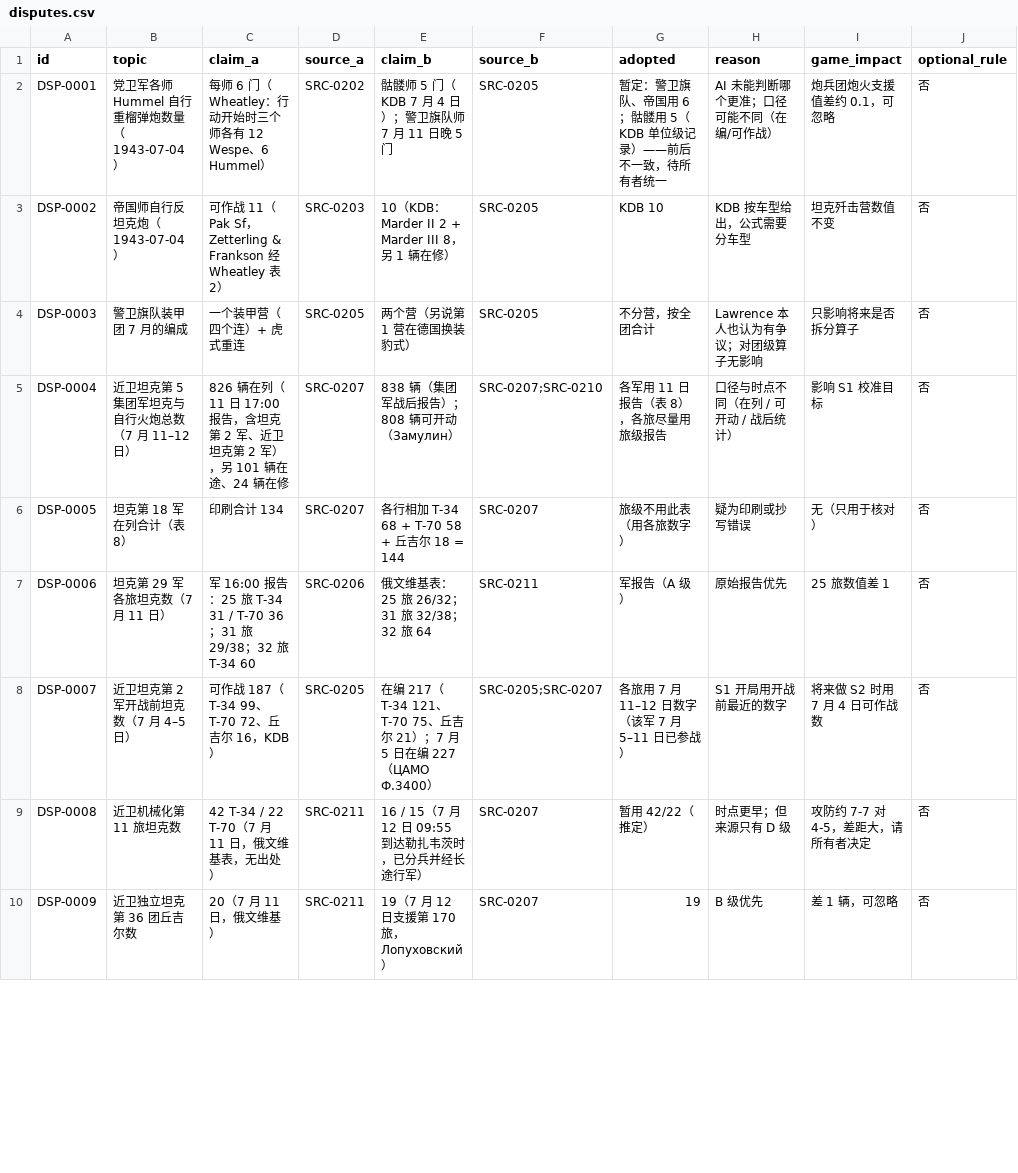
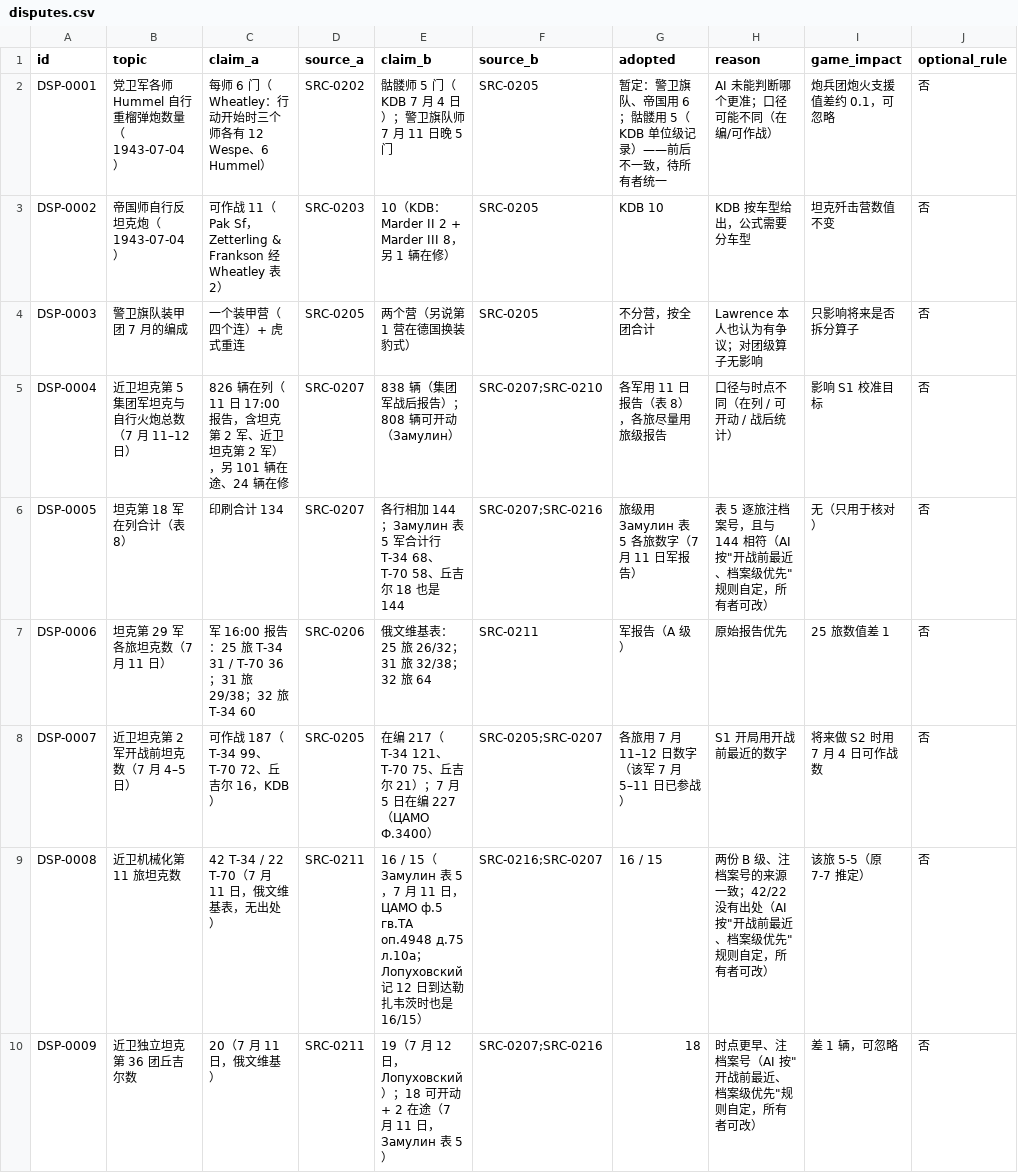
Before and after one commit to wu352947-cmd/claude-, a CSV file: kursk-wargame/game/data/disputes.csv, drawn as a sheet; only a part is shown; the diff covers the shown part only.

```diff
--- a/kursk-wargame/game/data/disputes.csv
+++ b/kursk-wargame/game/data/disputes.csv
@@ -6,2 +6,2 @@ DSP-0004,近卫坦克第 5 集团军坦克与自行火炮总数（7 月 11–12
-DSP-0005,坦克第 18 军在列合计（表 8）,印刷合计 134,SRC-0207,各行相加 T-34 68 + T-70 58 + 丘吉尔 18 = 144,SRC-0207,旅级不用此表（用各旅数字）,疑为印刷或抄写错误,无（只用于核对）,否
+DSP-0005,坦克第 18 军在列合计（表 8）,印刷合计 134,SRC-0207,各行相加 144；Замулин 表 5 军合计行 T-34 68、T-70 58、丘吉尔 18 也是 144,SRC-0207;SRC-0216,旅级用 Замулин 表 5 各旅数字（7 月 11 日军报告）,"表 5 逐旅注档案号，且与 144 相符（AI 按""开战前最近、档案级优先""规则自定，所有者可改）",无（只用于核对）,否
 DSP-0006,坦克第 29 军各旅坦克数（7 月 11 日）,军 16:00 报告：25 旅 T-34 31 / T-70 36；31 旅 29/38；32 旅 T-34 60,SRC-0206,俄文维基表：25 旅 26/32；31 旅 32/38；32 旅 64,SRC-0211,军报告（A 级）,原始报告优先,25 旅数值差 1,否
@@ -9,2 +9,2 @@ DSP-0007,近卫坦克第 2 军开战前坦克数（7 月 4–5 日）,可作战
-DSP-0008,近卫机械化第 11 旅坦克数,42 T-34 / 22 T-70（7 月 11 日，俄文维基表，无出处）,SRC-0211,16 / 15（7 月 12 日 09:55 到达勒扎韦茨时，已分兵并经长途行军）,SRC-0207,暂用 42/22（推定）,时点更早；但来源只有 D 级,攻防约 7-7 对 4-5，差距大，请所有者决定,否
-DSP-0009,近卫独立坦克第 36 团丘吉尔数,20（7 月 11 日，俄文维基）,SRC-0211,19（7 月 12 日支援第 170 旅，Лопуховский）,SRC-0207,19,B 级优先,差 1 辆，可忽略,否
+DSP-0008,近卫机械化第 11 旅坦克数,42 T-34 / 22 T-70（7 月 11 日，俄文维基表，无出处）,SRC-0211,16 / 15（Замулин 表 5，7 月 11 日，ЦАМО ф.5 гв.ТА оп.4948 д.75 л.10а；Лопуховский 记 12 日到达勒扎韦茨时也是 16/15）,SRC-0216;SRC-0207,16 / 15,"两份 B 级、注档案号的来源一致；42/22 没有出处（AI 按""开战前最近、档案级优先""规则自定，所有者可改）",该旅 5-5（原 7-7 推定）,否
+DSP-0009,近卫独立坦克第 36 团丘吉尔数,20（7 月 11 日，俄文维基）,SRC-0211,19（7 月 12 日，Лопуховский）；18 可开动 + 2 在途（7 月 11 日，Замулин 表 5）,SRC-0207;SRC-0216,18,"时点更早、注档案号（AI 按""开战前最近、档案级优先""规则自定，所有者可改）",差 1 辆，可忽略,否
```
Also changed, not shown: 6 added rows and 13 edited cells elsewhere in this file, kursk-wargame/game/data/sources.csv, 6 other files.
